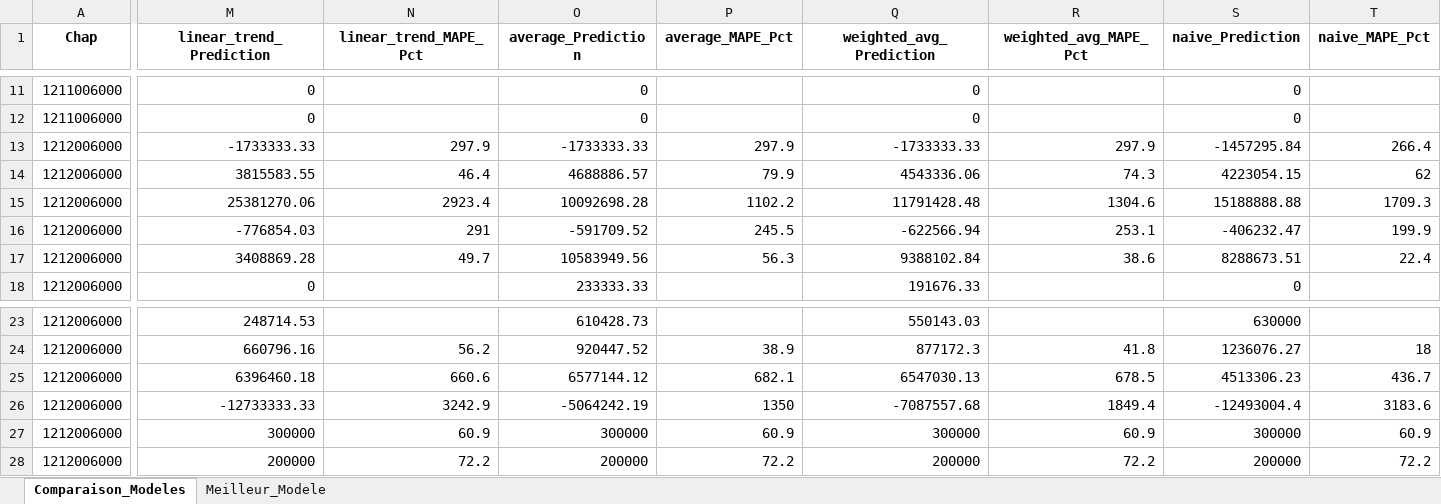
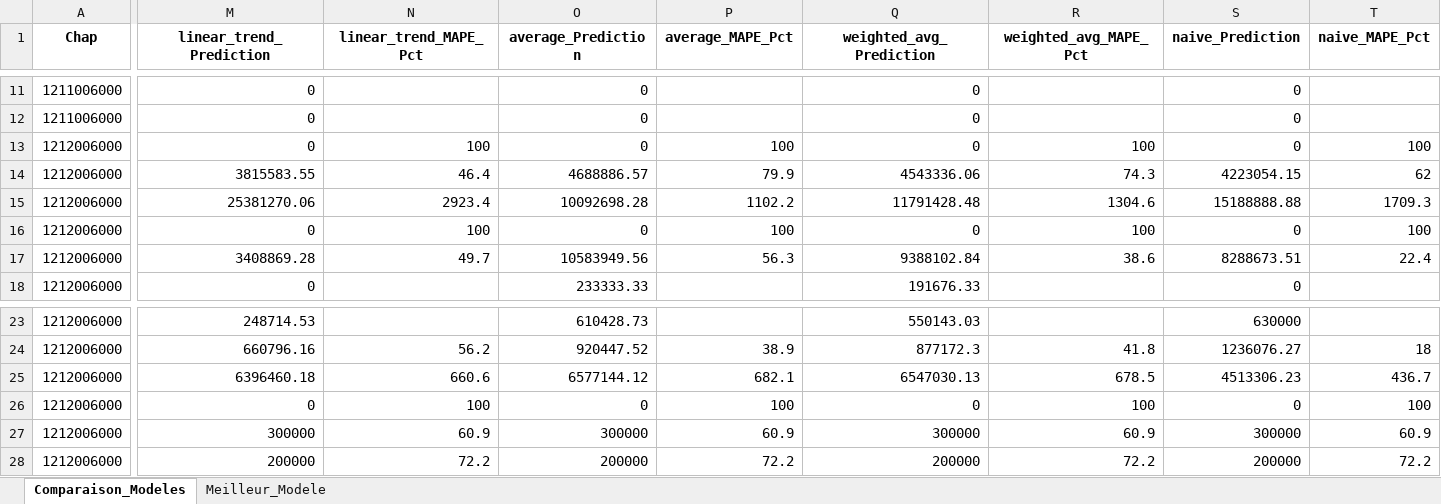
Before and after one commit to ishtardev/pfe_plan, an Excel workbook: v4/03_extracted/SituationChap_VALIDATION_2024.xlsx, sheet Comparaison_Modeles, drawn as a sheet; only a part is shown, gaps mark what is left out; values as stored, in another font and other column widths than the file's, no borders; the diff covers the shown part only; the diff names each change by its address in the sheet, - before the commit and + after, or states it on an @@ line.

```diff
--- a/v4/03_extracted/SituationChap_VALIDATION_2024.xlsx (sheet Comparaison_Modeles)
+++ b/v4/03_extracted/SituationChap_VALIDATION_2024.xlsx (sheet Comparaison_Modeles)
-M13 (linear_trend_Prediction): -1733333.33
+M13 (linear_trend_Prediction): 0
-N13 (linear_trend_MAPE_Pct): 297.9
+N13 (linear_trend_MAPE_Pct): 100
-O13 (average_Prediction): -1733333.33
+O13 (average_Prediction): 0
-P13 (average_MAPE_Pct): 297.9
+P13 (average_MAPE_Pct): 100
-Q13 (weighted_avg_Prediction): -1733333.33
+Q13 (weighted_avg_Prediction): 0
-R13 (weighted_avg_MAPE_Pct): 297.9
+R13 (weighted_avg_MAPE_Pct): 100
-S13 (naive_Prediction): -1457295.84
+S13 (naive_Prediction): 0
-T13 (naive_MAPE_Pct): 266.4
+T13 (naive_MAPE_Pct): 100
-M16 (linear_trend_Prediction): -776854.03
+M16 (linear_trend_Prediction): 0
-N16 (linear_trend_MAPE_Pct): 291
+N16 (linear_trend_MAPE_Pct): 100
-O16 (average_Prediction): -591709.52
+O16 (average_Prediction): 0
-P16 (average_MAPE_Pct): 245.5
+P16 (average_MAPE_Pct): 100
-Q16 (weighted_avg_Prediction): -622566.94
+Q16 (weighted_avg_Prediction): 0
-R16 (weighted_avg_MAPE_Pct): 253.1
+R16 (weighted_avg_MAPE_Pct): 100
-S16 (naive_Prediction): -406232.47
+S16 (naive_Prediction): 0
-T16 (naive_MAPE_Pct): 199.9
+T16 (naive_MAPE_Pct): 100
-M26 (linear_trend_Prediction): -12733333.33
+M26 (linear_trend_Prediction): 0
-N26 (linear_trend_MAPE_Pct): 3242.9
+N26 (linear_trend_MAPE_Pct): 100
-O26 (average_Prediction): -5064242.19
+O26 (average_Prediction): 0
-P26 (average_MAPE_Pct): 1350
+P26 (average_MAPE_Pct): 100
-Q26 (weighted_avg_Prediction): -7087557.68
+Q26 (weighted_avg_Prediction): 0
-R26 (weighted_avg_MAPE_Pct): 1849.4
+R26 (weighted_avg_MAPE_Pct): 100
-S26 (naive_Prediction): -12493004.4
+S26 (naive_Prediction): 0
-T26 (naive_MAPE_Pct): 3183.6
+T26 (naive_MAPE_Pct): 100
```
Also changed, not shown: 71 edited cells elsewhere in this sheet, sheet Meilleur_Modele, v4/03_extracted/SituationChap_ANOMALIES.xlsx, v4/03_extracted/SituationChap_RAPPORT_COMPLET.xlsx, 15 other files.
